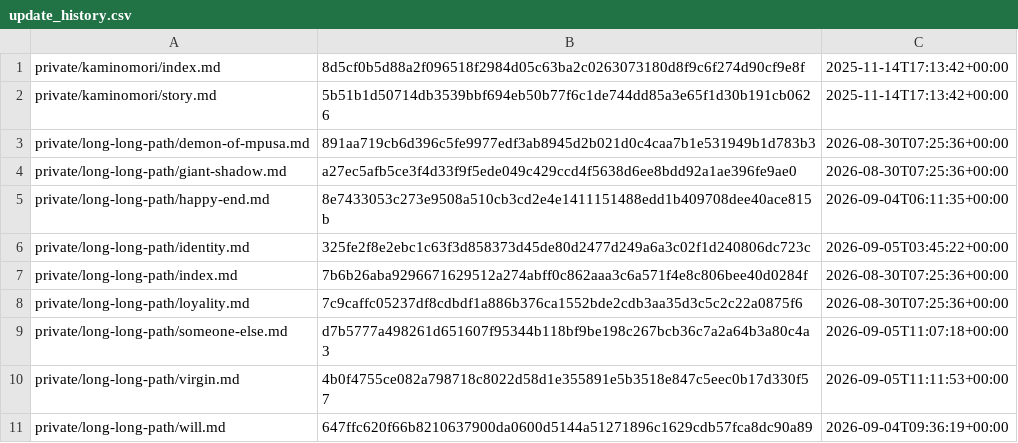
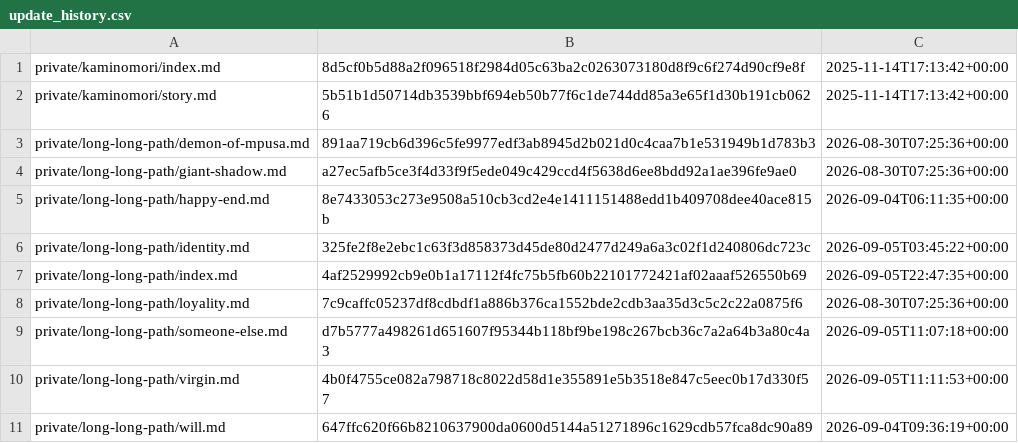
Before and after one commit to i-am-mole/mogura-novel, a CSV file: data/update_history.csv, drawn as a sheet; only a part is shown.

```diff
--- a/data/update_history.csv
+++ b/data/update_history.csv
@@ -6,3 +6,3 @@ private/long-long-path/happy-end.md,8e7433053c273e9508a510cb3cd2e4e1411151488edd
 private/long-long-path/identity.md,325fe2f8e2ebc1c63f3d858373d45de80d2477d249a6a3c02f1d240806dc723c,2026-09-05T03:45:22+00:00
-private/long-long-path/index.md,7b6b26aba9296671629512a274abff0c862aaa3c6a571f4e8c806bee40d0284f,2026-08-30T07:25:36+00:00
+private/long-long-path/index.md,4af2529992cb9e0b1a17112f4fc75b5fb60b22101772421af02aaaf526550b69,2026-09-05T22:47:35+00:00
 private/long-long-path/loyality.md,7c9caffc05237df8cdbdf1a886b376ca1552bde2cdb3aa35d3c5c2c22a0875f6,2026-08-30T07:25:36+00:00
```
Also changed, not shown: 3 other files.
